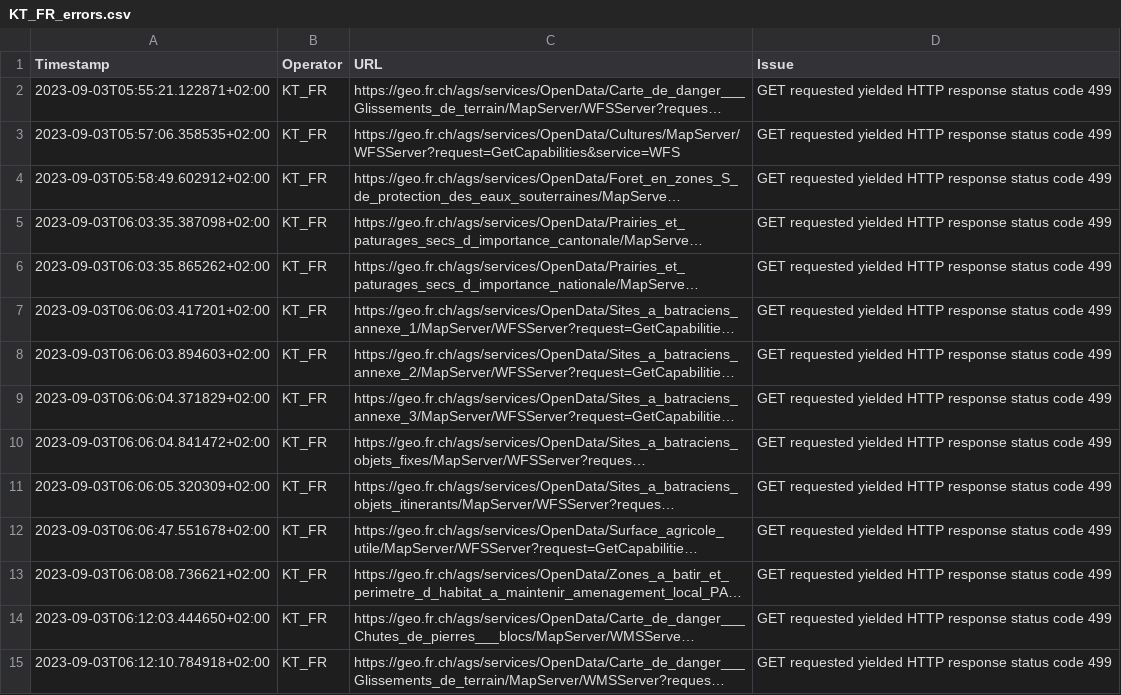
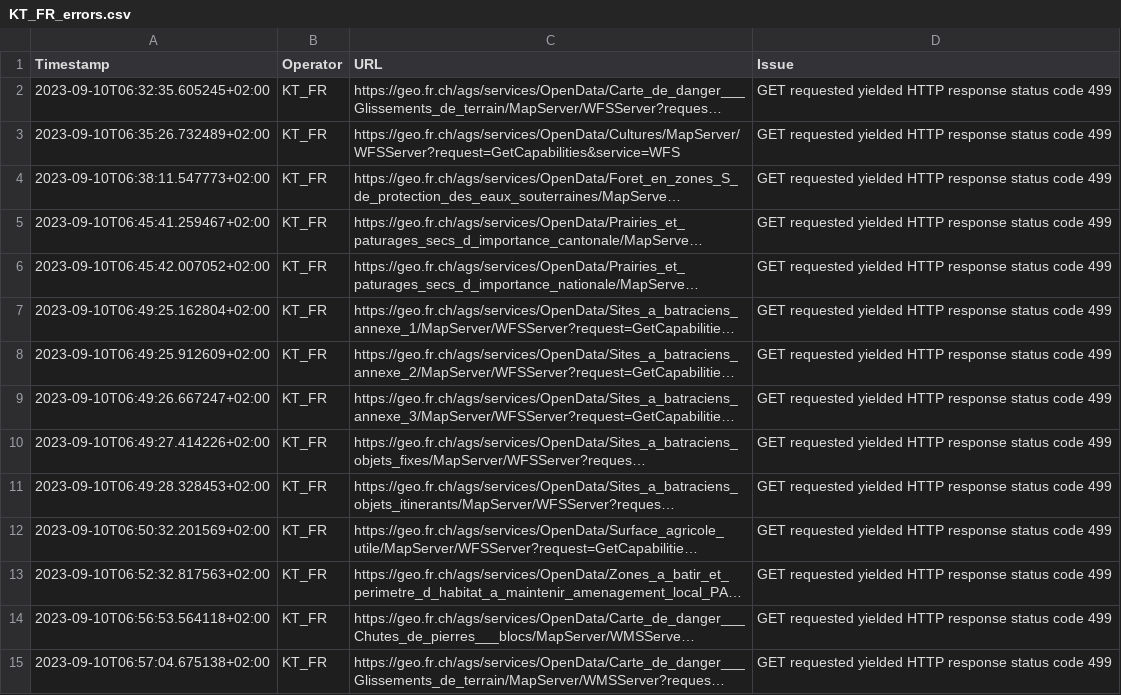
Before and after one commit to davidoesch/geoservice_harvester_poc, a CSV file: tools/KT_FR_errors.csv, drawn as a sheet; only a part is shown; long unchanged cells end in …; the diff covers the shown part only; the diff names each change by its address in the sheet, - before the commit and + after, or states it on an @@ line.

```diff
--- a/tools/KT_FR_errors.csv
+++ b/tools/KT_FR_errors.csv
-A2 (Timestamp): 2023-09-03T05:55:21.122871+02:00
+A2 (Timestamp): 2023-09-10T06:32:35.605245+02:00
-A3 (Timestamp): 2023-09-03T05:57:06.358535+02:00
+A3 (Timestamp): 2023-09-10T06:35:26.732489+02:00
-A4 (Timestamp): 2023-09-03T05:58:49.602912+02:00
+A4 (Timestamp): 2023-09-10T06:38:11.547773+02:00
-A5 (Timestamp): 2023-09-03T06:03:35.387098+02:00
+A5 (Timestamp): 2023-09-10T06:45:41.259467+02:00
-A6 (Timestamp): 2023-09-03T06:03:35.865262+02:00
+A6 (Timestamp): 2023-09-10T06:45:42.007052+02:00
-A7 (Timestamp): 2023-09-03T06:06:03.417201+02:00
+A7 (Timestamp): 2023-09-10T06:49:25.162804+02:00
-A8 (Timestamp): 2023-09-03T06:06:03.894603+02:00
+A8 (Timestamp): 2023-09-10T06:49:25.912609+02:00
-A9 (Timestamp): 2023-09-03T06:06:04.371829+02:00
+A9 (Timestamp): 2023-09-10T06:49:26.667247+02:00
-A10 (Timestamp): 2023-09-03T06:06:04.841472+02:00
+A10 (Timestamp): 2023-09-10T06:49:27.414226+02:00
-A11 (Timestamp): 2023-09-03T06:06:05.320309+02:00
+A11 (Timestamp): 2023-09-10T06:49:28.328453+02:00
-A12 (Timestamp): 2023-09-03T06:06:47.551678+02:00
+A12 (Timestamp): 2023-09-10T06:50:32.201569+02:00
-A13 (Timestamp): 2023-09-03T06:08:08.736621+02:00
+A13 (Timestamp): 2023-09-10T06:52:32.817563+02:00
-A14 (Timestamp): 2023-09-03T06:12:03.444650+02:00
+A14 (Timestamp): 2023-09-10T06:56:53.564118+02:00
-A15 (Timestamp): 2023-09-03T06:12:10.784918+02:00
+A15 (Timestamp): 2023-09-10T06:57:04.675138+02:00
```
Also changed, not shown: 2 removed rows and 13 edited cells elsewhere in this file, tools/KT_BL_errors.csv, tools/KT_GE_errors.csv, 4 other files.
